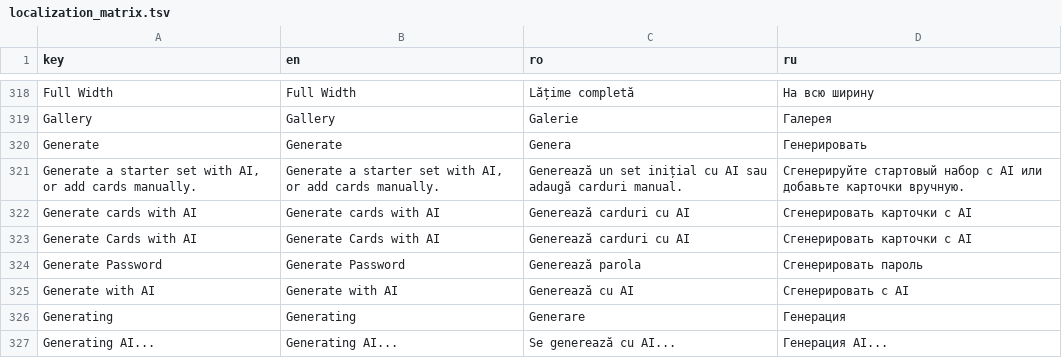
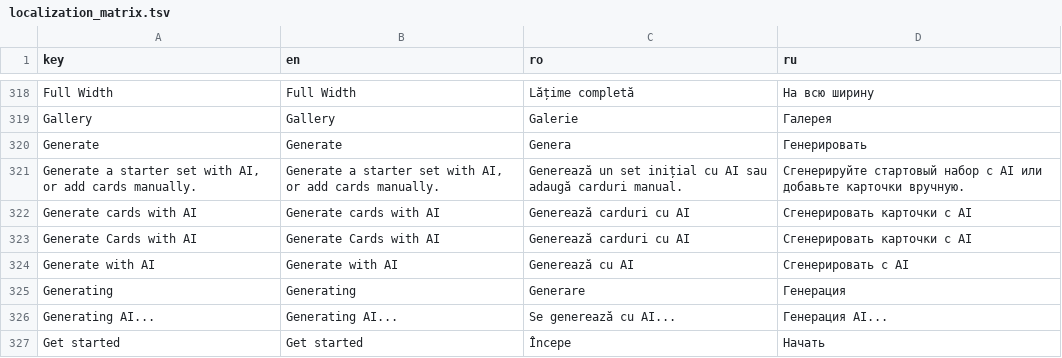
Before and after one commit to ionis789/QuizFlash, a TSV file: Docs/UI-Dictionary/localization_matrix.tsv, drawn as a sheet; only a part is shown, gaps mark what is left out; the shorter side is filled out with more unchanged rows.

Commit message:
Tune auth password fields

```diff
--- a/Docs/UI-Dictionary/localization_matrix.tsv
+++ b/Docs/UI-Dictionary/localization_matrix.tsv
@@ -323,3 +323,2 @@ Generate cards with AI	Generate cards with AI	Generează carduri cu AI	Сген
 Generate Cards with AI	Generate Cards with AI	Generează carduri cu AI	Сгенерировать карточки с AI
-Generate Password	Generate Password	Generează parola	Сгенерировать пароль
 Generate with AI	Generate with AI	Generează cu AI	Сгенерировать с AI
```
Also changed, not shown: 5 other files.
